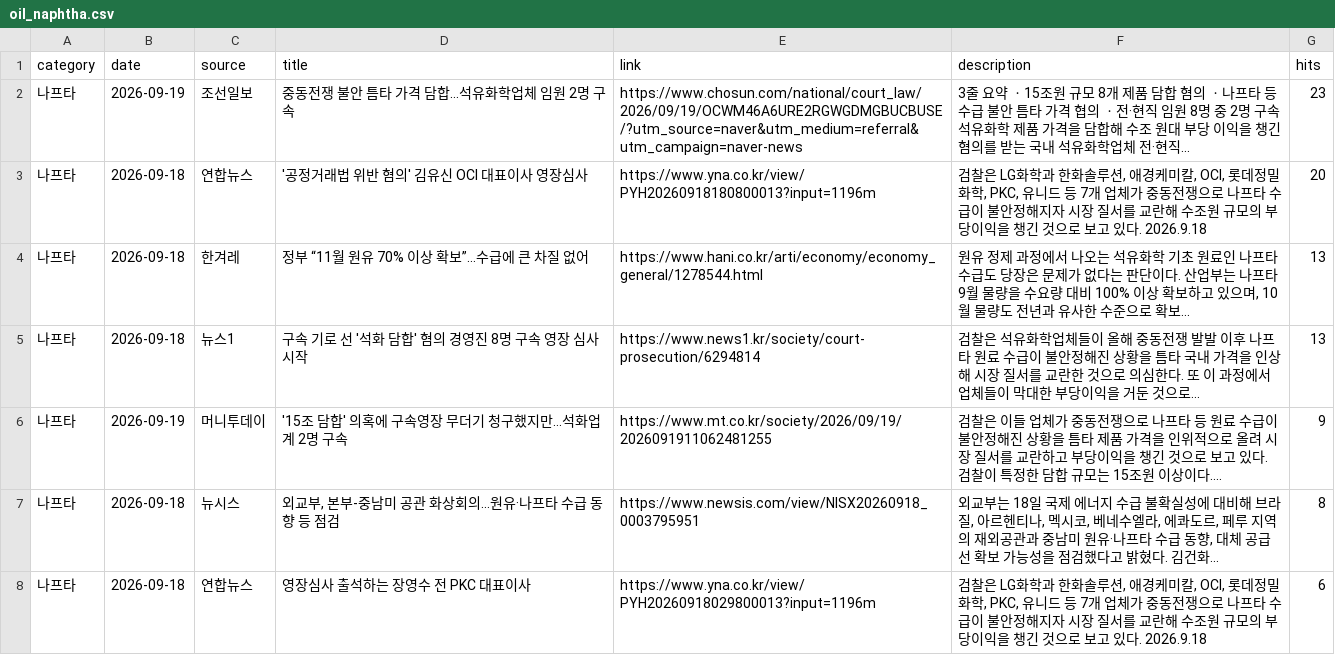
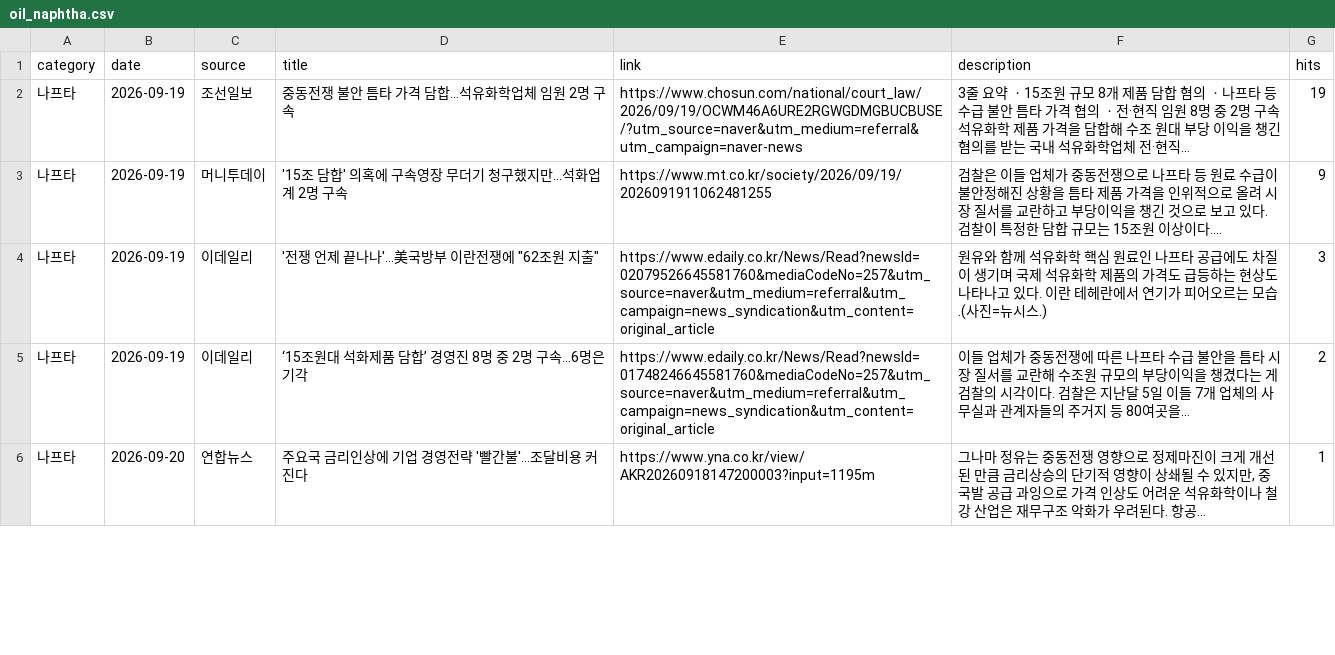
Before and after one commit to hdec-daily-news/oil-naphtha, a CSV file: oil_naphtha.csv, drawn as a sheet; only a part is shown; the diff covers the shown part only.

```diff
--- a/oil_naphtha.csv
+++ b/oil_naphtha.csv
@@ -1,8 +1,6 @@
 category,date,source,title,link,description,hits
-나프타,2026-09-19,조선일보,중동전쟁 불안 틈타 가격 담합...석유화학업체 임원 2명 구속,https://www.chosun.com/national/court_law/2026/09/19/OCWM46A6URE2RGWGDMGBUCBUSE/?utm_source=naver&utm_medium=referral&utm_campaign=naver-news,3줄 요약 ㆍ15조원 규모 8개 제품 담합 혐의 ㆍ나프타 등 수급 불안 틈타 가격 협의 ㆍ전·현직 임원 8명 중 2명 구속 석유화학 제품 가격을 담합해 수조 원대 부당 이익을 챙긴 혐의를 받는 국내 석유화학업체 전·현직... ,23
-나프타,2026-09-18,연합뉴스,'공정거래법 위반 혐의' 김유신 OCI 대표이사 영장심사,https://www.yna.co.kr/view/PYH20260918180800013?input=1196m,"검찰은 LG화학과 한화솔루션, 애경케미칼, OCI, 롯데정밀화학, PKC, 유니드 등 7개 업체가 중동전쟁으로 나프타 수급이 불안정해지자 시장 질서를 교란해 수조원 규모의 부당이익을 챙긴 것으로 보고 있다. 2026.9.18",20
-나프타,2026-09-18,한겨레,정부 “11월 원유 70% 이상 확보”…수급에 큰 차질 없어,https://www.hani.co.kr/arti/economy/economy_general/1278544.html,"원유 정제 과정에서 나오는 석유화학 기초 원료인 나프타 수급도 당장은 문제가 없다는 판단이다. 산업부는 나프타 9월 물량을 수요량 대비 100% 이상 확보하고 있으며, 10월 물량도 전년과 유사한 수준으로 확보... ",13
-나프타,2026-09-18,뉴스1,구속 기로 선 '석화 담합' 혐의 경영진 8명 구속 영장 심사 시작,https://www.news1.kr/society/court-prosecution/6294814,검찰은 석유화학업체들이 올해 중동전쟁 발발 이후 나프타 원료 수급이 불안정해진 상황을 틈타 국내 가격을 인상해 시장 질서를 교란한 것으로 의심한다. 또 이 과정에서 업체들이 막대한 부당이익을 거둔 것으로... ,13
+나프타,2026-09-19,조선일보,중동전쟁 불안 틈타 가격 담합...석유화학업체 임원 2명 구속,https://www.chosun.com/national/court_law/2026/09/19/OCWM46A6URE2RGWGDMGBUCBUSE/?utm_source=naver&utm_medium=referral&utm_campaign=naver-news,3줄 요약 ㆍ15조원 규모 8개 제품 담합 혐의 ㆍ나프타 등 수급 불안 틈타 가격 협의 ㆍ전·현직 임원 8명 중 2명 구속 석유화학 제품 가격을 담합해 수조 원대 부당 이익을 챙긴 혐의를 받는 국내 석유화학업체 전·현직... ,19
 나프타,2026-09-19,머니투데이,'15조 담합' 의혹에 구속영장 무더기 청구했지만…석화업계 2명 구속,https://www.mt.co.kr/society/2026/09/19/2026091911062481255,검찰은 이들 업체가 중동전쟁으로 나프타 등 원료 수급이 불안정해진 상황을 틈타 제품 가격을 인위적으로 올려 시장 질서를 교란하고 부당이익을 챙긴 것으로 보고 있다. 검찰이 특정한 담합 규모는 15조원 이상이다.... ,9
-나프타,2026-09-18,뉴시스,"외교부, 본부-중남미 공관 화상회의…원유·나프타 수급 동향 등 점검",https://www.newsis.com/view/NISX20260918_0003795951,"외교부는 18일 국제 에너지 수급 불확실성에 대비해 브라질, 아르헨티나, 멕시코, 베네수엘라, 에콰도르, 페루 지역의 재외공관과 중남미 원유·나프타 수급 동향, 대체 공급선 확보 가능성을 점검했다고 밝혔다. 김건화... ",8
-나프타,2026-09-18,연합뉴스,영장심사 출석하는 장영수 전 PKC 대표이사,https://www.yna.co.kr/view/PYH20260918029800013?input=1196m,"검찰은 LG화학과 한화솔루션, 애경케미칼, OCI, 롯데정밀화학, PKC, 유니드 등 7개 업체가 중동전쟁으로 나프타 수급이 불안정해지자 시장 질서를 교란해 수조원 규모의 부당이익을 챙긴 것으로 보고 있다. 2026.9.18",6
+나프타,2026-09-19,이데일리,"'전쟁 언제 끝나나'…美국방부 이란전쟁에 ""62조원 지출""",https://www.edaily.co.kr/News/Read?newsId=02079526645581760&mediaCodeNo=257&utm_source=naver&utm_medium=referral&utm_campaign=news_syndication&utm_content=original_article,원유와 함께 석유화학 핵심 원료인 나프타 공급에도 차질이 생기며 국제 석유화학 제품의 가격도 급등하는 현상도 나타나고 있다. 이란 테헤란에서 연기가 피어오르는 모습.(사진=뉴시스.),3
+나프타,2026-09-19,이데일리,‘15조원대 석화제품 담합’ 경영진 8명 중 2명 구속…6명은 기각,https://www.edaily.co.kr/News/Read?newsId=01748246645581760&mediaCodeNo=257&utm_source=naver&utm_medium=referral&utm_campaign=news_syndication&utm_content=original_article,이들 업체가 중동전쟁에 따른 나프타 수급 불안을 틈타 시장 질서를 교란해 수조원 규모의 부당이익을 챙겼다는 게 검찰의 시각이다. 검찰은 지난달 5일 이들 7개 업체의 사무실과 관계자들의 주거지 등 80여곳을... ,2
+나프타,2026-09-20,연합뉴스,주요국 금리인상에 기업 경영전략 '빨간불'…조달비용 커진다,https://www.yna.co.kr/view/AKR20260918147200003?input=1195m,"그나마 정유는 중동전쟁 영향으로 정제마진이 크게 개선된 만큼 금리상승의 단기적 영향이 상쇄될 수 있지만, 중국발 공급 과잉으로 가격 인상도 어려운 석유화학이나 철강 산업은 재무구조 악화가 우려된다. 항공... ",1
```
Also changed, not shown: 7 added rows, 7 removed rows and 24 edited cells elsewhere in this file, 1 other file.
